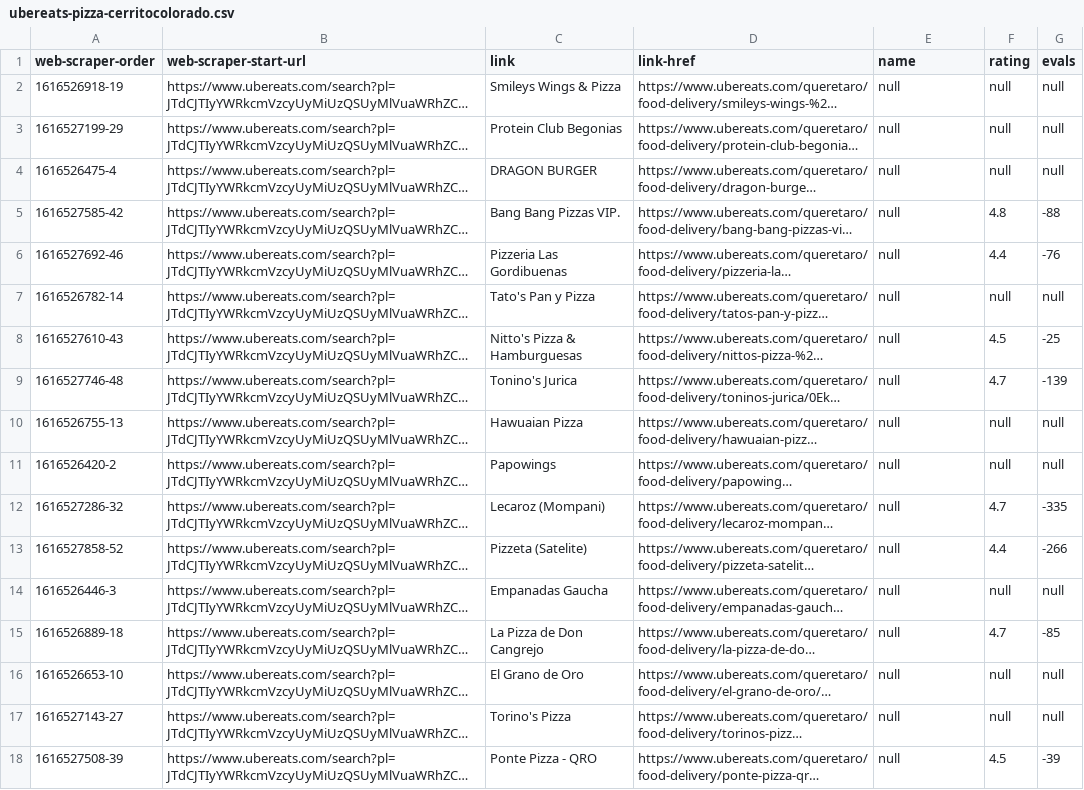
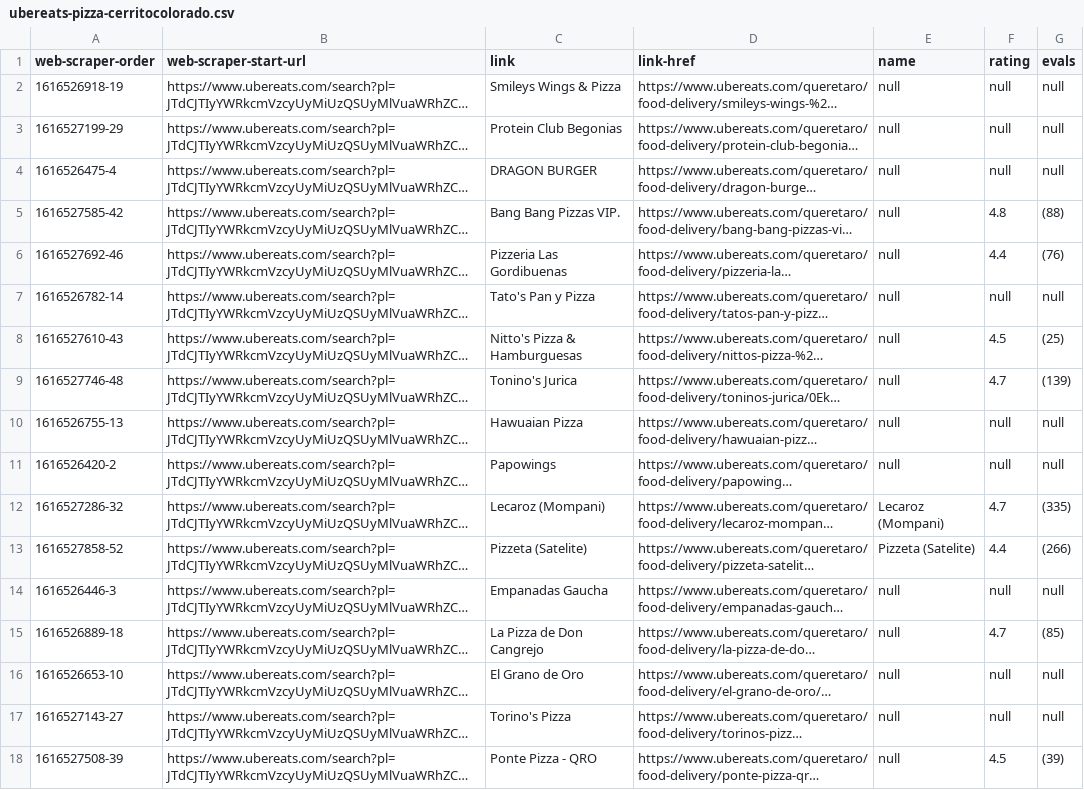
Before and after one commit to hectorrdz98/pizza-team, a CSV file: csv/ubereats-pizza-cerritocolorado.csv, drawn as a sheet; only a part is shown; long unchanged cells end in …; the diff covers the shown part only; the diff names each change by its address in the sheet, - before the commit and + after, or states it on an @@ line.

```diff
--- a/csv/ubereats-pizza-cerritocolorado.csv
+++ b/csv/ubereats-pizza-cerritocolorado.csv
-G5 (evals): -88
+G5 (evals): (88)
-G6 (evals): -76
+G6 (evals): (76)
-G8 (evals): -25
+G8 (evals): (25)
-G9 (evals): -139
+G9 (evals): (139)
-E12 (name): null
+E12 (name): Lecaroz (Mompani)
-G12 (evals): -335
+G12 (evals): (335)
-E13 (name): null
+E13 (name): Pizzeta (Satelite)
-G13 (evals): -266
+G13 (evals): (266)
-G15 (evals): -85
+G15 (evals): (85)
-G18 (evals): -39
+G18 (evals): (39)
```
Also changed, not shown: 34 edited cells elsewhere in this file, 3 other files.
